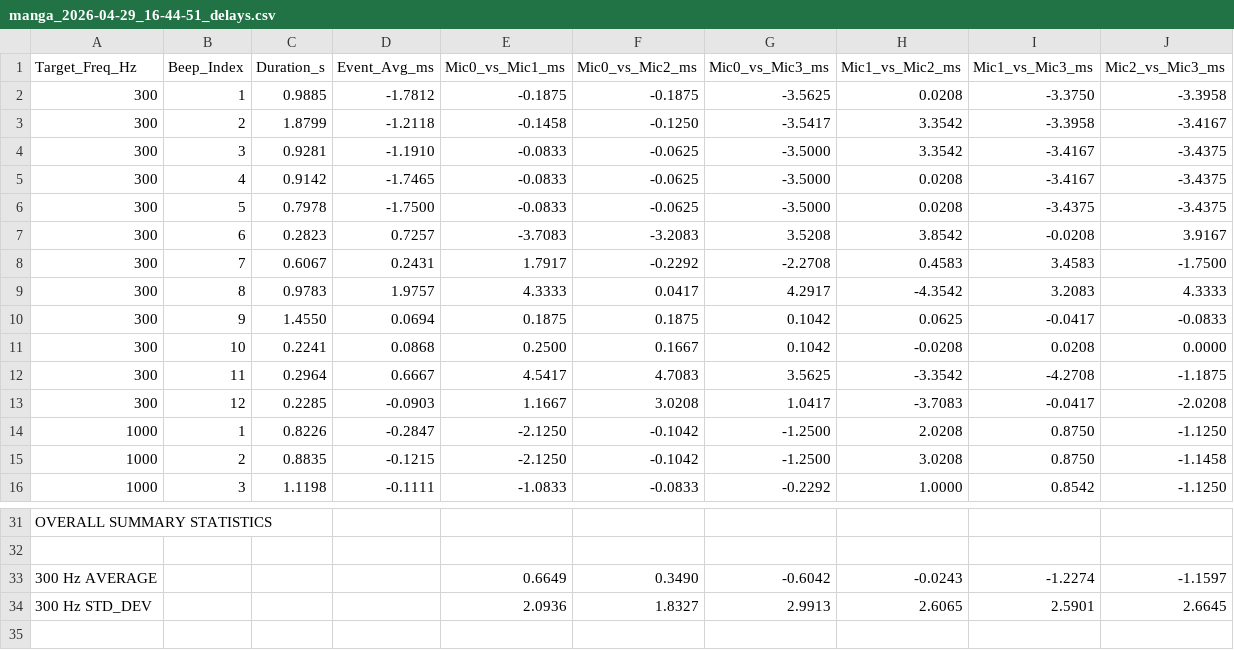
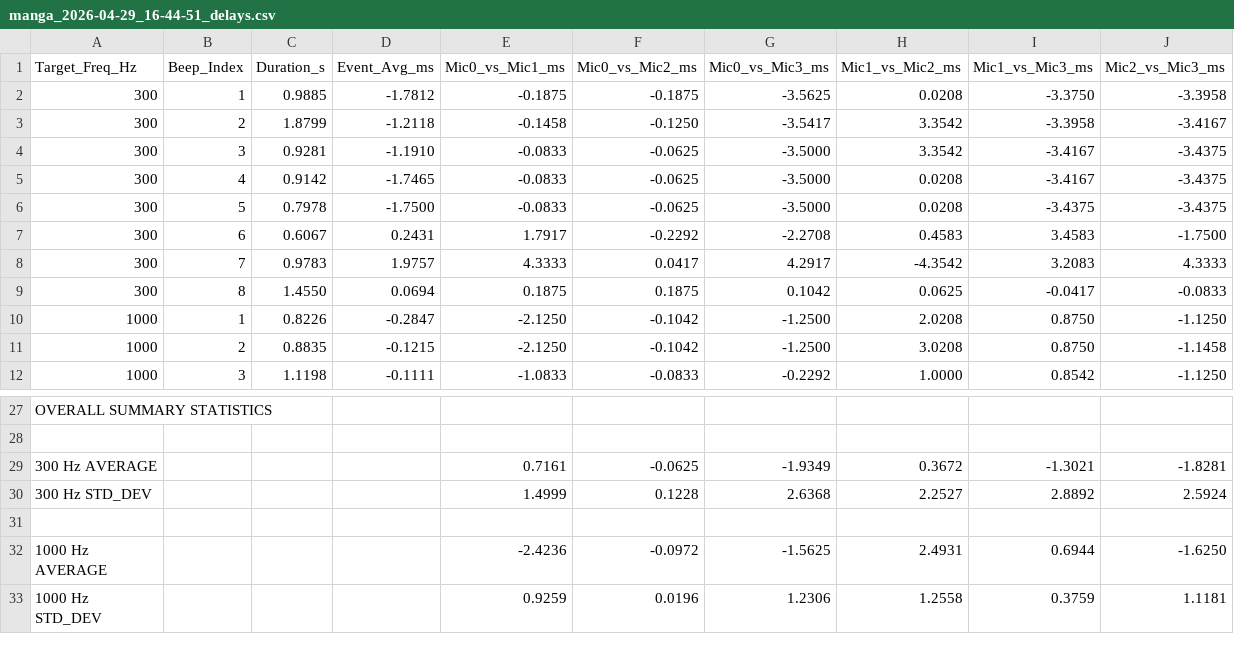
Before and after one commit to henriquecarrapico-gif/mic_time_delay, a CSV file: manga_2026-04-29_16-44-51_delays.csv, drawn as a sheet; only a part is shown, gaps mark what is left out; the shorter side is filled out with more unchanged rows.

Commit message:
refactor: increase event detection threshold to 400ms and update analysis dataset for consistency

```diff
--- a/manga_2026-04-29_16-44-51_delays.csv
+++ b/manga_2026-04-29_16-44-51_delays.csv
@@ -6,9 +6,5 @@ Target_Freq_Hz,Beep_Index,Duration_s,Event_Avg_ms,Mic0_vs_Mic1_ms,Mic0_vs_Mic2_m
 300,5,0.7978,-1.7500,-0.0833,-0.0625,-3.5000,0.0208,-3.4375,-3.4375
-300,6,0.2823,0.7257,-3.7083,-3.2083,3.5208,3.8542,-0.0208,3.9167
-300,7,0.6067,0.2431,1.7917,-0.2292,-2.2708,0.4583,3.4583,-1.7500
-300,8,0.9783,1.9757,4.3333,0.0417,4.2917,-4.3542,3.2083,4.3333
-300,9,1.4550,0.0694,0.1875,0.1875,0.1042,0.0625,-0.0417,-0.0833
-300,10,0.2241,0.0868,0.2500,0.1667,0.1042,-0.0208,0.0208,0.0000
-300,11,0.2964,0.6667,4.5417,4.7083,3.5625,-3.3542,-4.2708,-1.1875
-300,12,0.2285,-0.0903,1.1667,3.0208,1.0417,-3.7083,-0.0417,-2.0208
+300,6,0.6067,0.2431,1.7917,-0.2292,-2.2708,0.4583,3.4583,-1.7500
+300,7,0.9783,1.9757,4.3333,0.0417,4.2917,-4.3542,3.2083,4.3333
+300,8,1.4550,0.0694,0.1875,0.1875,0.1042,0.0625,-0.0417,-0.0833
 1000,1,0.8226,-0.2847,-2.1250,-0.1042,-1.2500,2.0208,0.8750,-1.1250
@@ -32,4 +28,4 @@ OVERALL SUMMARY STATISTICS
 
-300 Hz AVERAGE,,,,0.6649,0.3490,-0.6042,-0.0243,-1.2274,-1.1597
-300 Hz STD_DEV,,,,2.0936,1.8327,2.9913,2.6065,2.5901,2.6645
+300 Hz AVERAGE,,,,0.7161,-0.0625,-1.9349,0.3672,-1.3021,-1.8281
+300 Hz STD_DEV,,,,1.4999,0.1228,2.6368,2.2527,2.8892,2.5924
 
```
Also changed, not shown: 1 other file.
